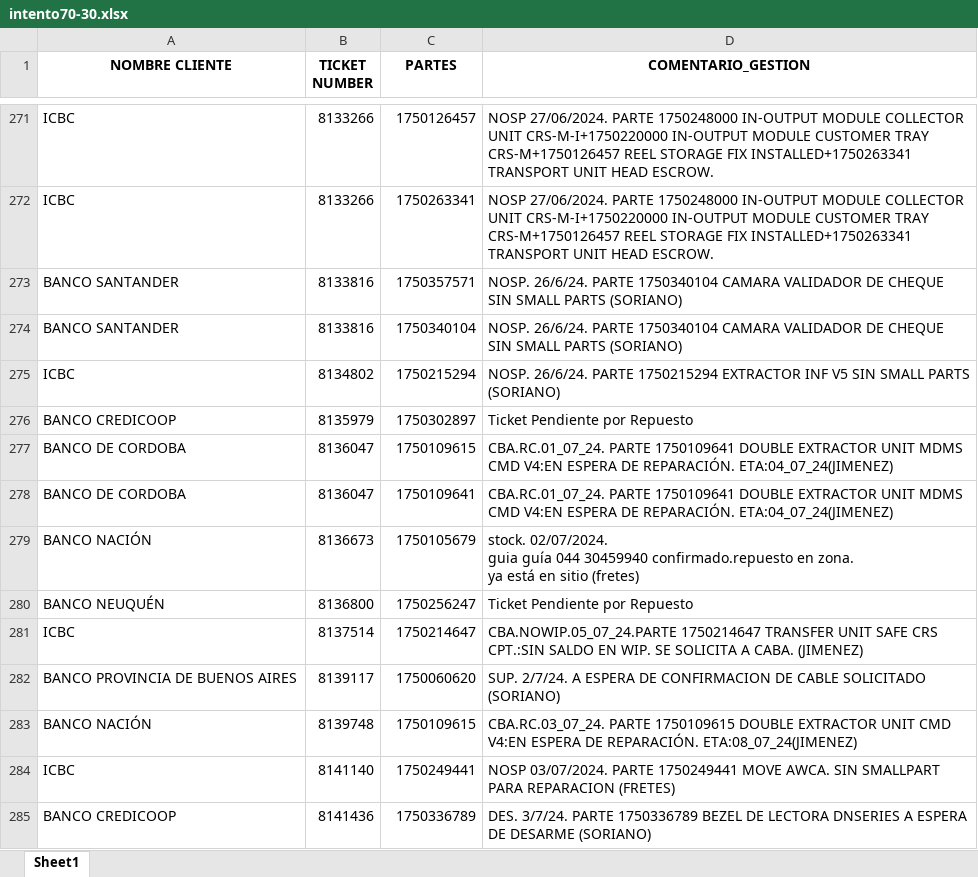
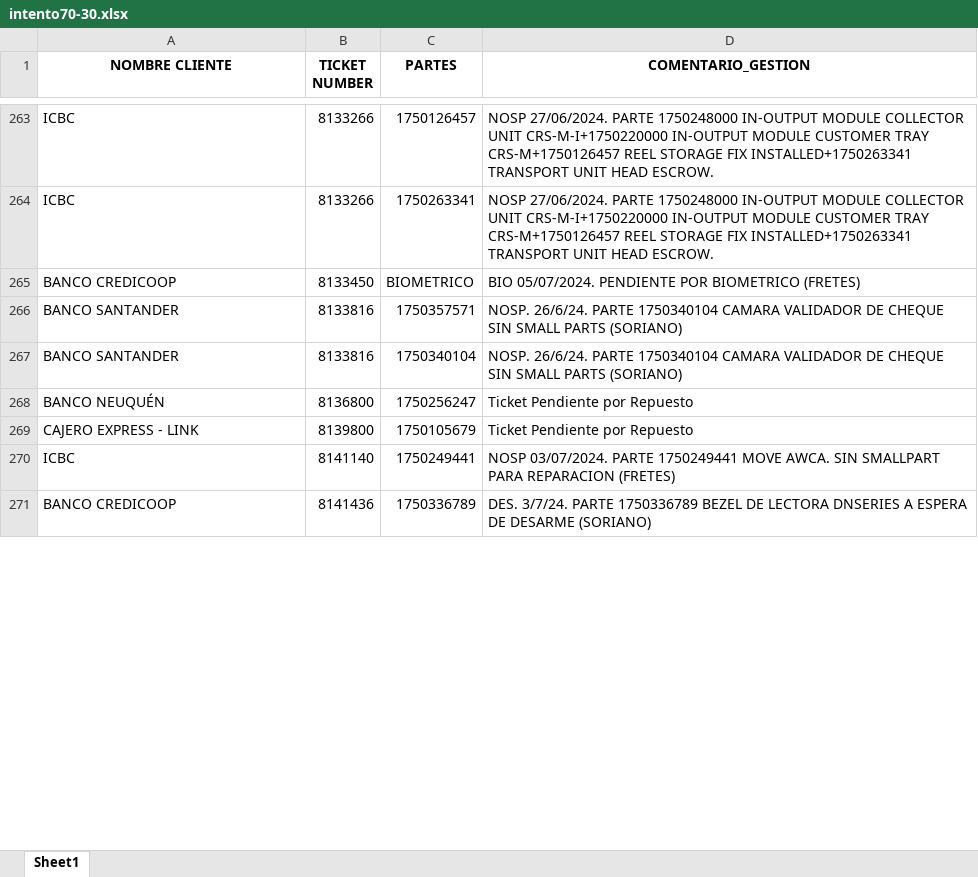
Before and after one commit to lucasrdrz/testdn, an Excel workbook: intento70-30.xlsx, sheet Sheet1, drawn as a sheet; only a part is shown, gaps mark what is left out; values as stored, in another font and other column widths than the file's, no borders; removed rows and columns are numbered as before the commit, all else as after; ↵ is a line break in a cell; the diff covers the shown part only; the diff names each change by its address in the sheet, - before the commit and + after, or states it on an @@ line.

```diff
--- a/intento70-30.xlsx (sheet Sheet1)
+++ b/intento70-30.xlsx (sheet Sheet1)
+row 265: BANCO CREDICOOP | 8133450 | BIOMETRICO | BIO 05/07/2024. PENDIENTE POR BIOMETRICO (FRETES)
-row 275: ICBC | 8134802 | 1750215294 | NOSP. 26/6/24. PARTE 1750215294 EXTRACTOR INF V5 SIN SMALL PARTS (SORIANO)
-row 276: BANCO CREDICOOP | 8135979 | 1750302897 | Ticket Pendiente por Repuesto
-row 277: BANCO DE CORDOBA | 8136047 | 1750109615 | CBA.RC.01_07_24. PARTE 1750109641 DOUBLE EXTRACTOR UNIT MDMS CMD V4:EN ESPERA DE REPARACIÓN. ETA:04_07_24(JIMENEZ)
-row 278: BANCO DE CORDOBA | 8136047 | 1750109641 | CBA.RC.01_07_24. PARTE 1750109641 DOUBLE EXTRACTOR UNIT MDMS CMD V4:EN ESPERA DE REPARACIÓN. ETA:04_07_24(JIMENEZ)
-row 279: BANCO NACIÓN | 8136673 | 1750105679 | stock. 02/07/2024. ↵ guia guía 044 30459940 confirmado.repuesto en zona. ↵ ya está en sitio (fretes)
-row 281: ICBC | 8137514 | 1750214647 | CBA.NOWIP.05_07_24.PARTE 1750214647 TRANSFER UNIT SAFE CRS CPT.:SIN SALDO EN WIP. SE SOLICITA A CABA. (JIMENEZ)
-row 282: BANCO PROVINCIA DE BUENOS AIRES | 8139117 | 1750060620 | SUP. 2/7/24. A ESPERA DE CONFIRMACION DE CABLE SOLICITADO (SORIANO)
-row 283: BANCO NACIÓN | 8139748 | 1750109615 | CBA.RC.03_07_24. PARTE 1750109615 DOUBLE EXTRACTOR UNIT CMD V4:EN ESPERA DE REPARACIÓN. ETA:08_07_24(JIMENEZ)
+row 269: CAJERO EXPRESS - LINK | 8139800 | 1750105679 | Ticket Pendiente por Repuesto
```
Also changed, not shown: 25 added rows, 23 removed rows and 23 edited cells elsewhere in this sheet, TicktesPendientes.xlsx, 1 other file.
